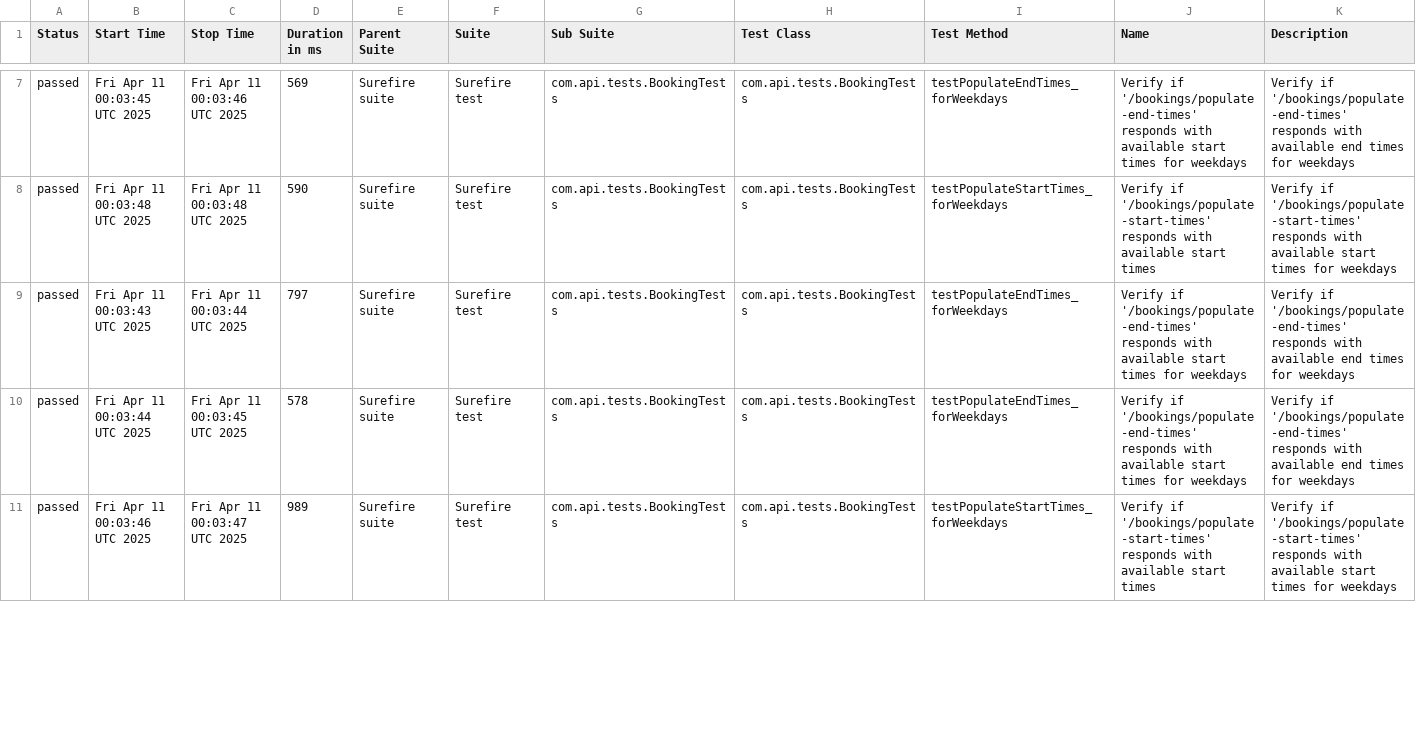
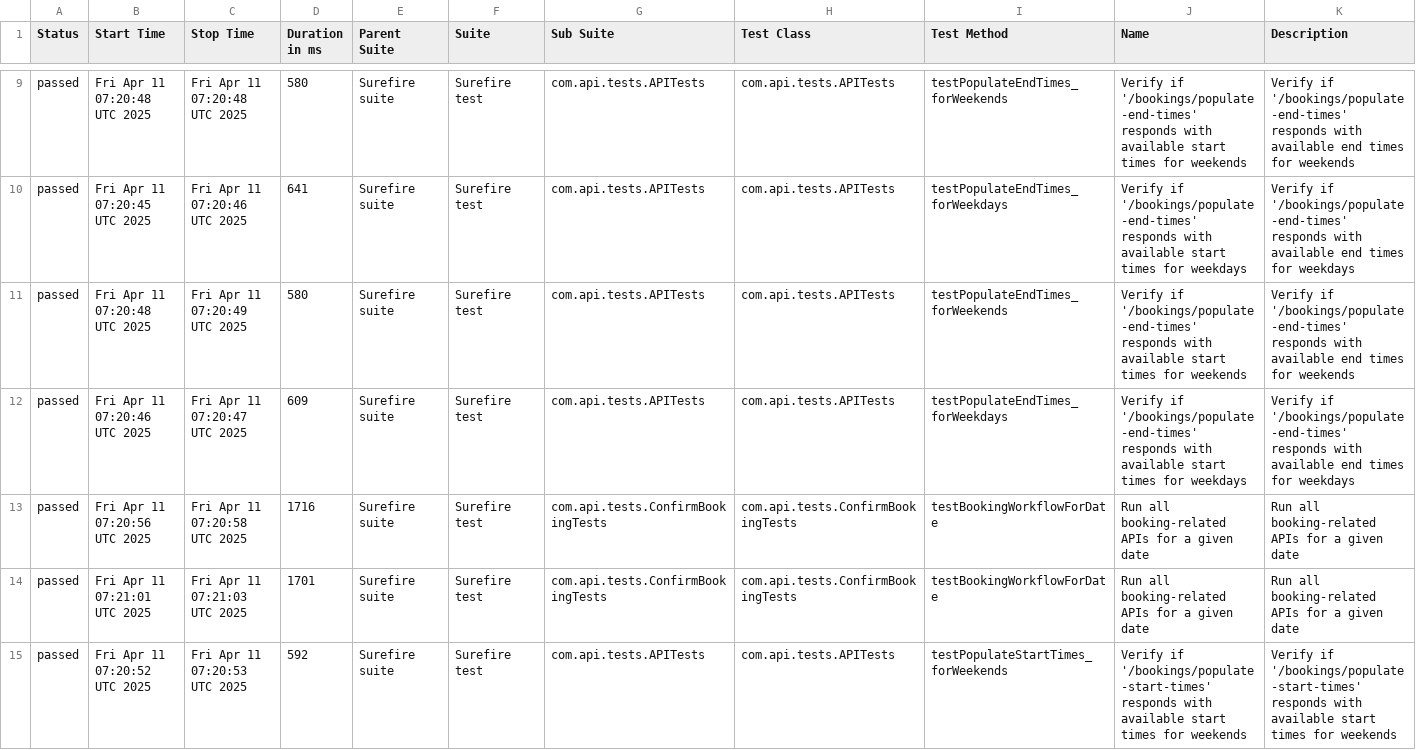
Before and after one commit to amitshokeen/PorticoTennisApp_API_TestAutomation, a CSV file: data/suites.csv, drawn as a sheet; only a part is shown, gaps mark what is left out; the diff covers the shown part only.

```diff
--- a/data/suites.csv
+++ b/data/suites.csv
@@ -7,5 +9,7 @@
-"passed","Fri Apr 11 00:03:45 UTC 2025","Fri Apr 11 00:03:46 UTC 2025","569","Surefire suite","Surefire test","com.api.tests.BookingTests","com.api.tests.BookingTests","testPopulateEndTimes_forWeekdays","Verify if '/bookings/populate-end-times' responds with available start times for weekdays","Verify if '/bookings/populate-end-times' responds with available end times for weekdays"
-"passed","Fri Apr 11 00:03:48 UTC 2025","Fri Apr 11 00:03:48 UTC 2025","590","Surefire suite","Surefire test","com.api.tests.BookingTests","com.api.tests.BookingTests","testPopulateStartTimes_forWeekdays","Verify if '/bookings/populate-start-times' responds with available start times","Verify if '/bookings/populate-start-times' responds with available start times for weekdays"
-"passed","Fri Apr 11 00:03:43 UTC 2025","Fri Apr 11 00:03:44 UTC 2025","797","Surefire suite","Surefire test","com.api.tests.BookingTests","com.api.tests.BookingTests","testPopulateEndTimes_forWeekdays","Verify if '/bookings/populate-end-times' responds with available start times for weekdays","Verify if '/bookings/populate-end-times' responds with available end times for weekdays"
-"passed","Fri Apr 11 00:03:44 UTC 2025","Fri Apr 11 00:03:45 UTC 2025","578","Surefire suite","Surefire test","com.api.tests.BookingTests","com.api.tests.BookingTests","testPopulateEndTimes_forWeekdays","Verify if '/bookings/populate-end-times' responds with available start times for weekdays","Verify if '/bookings/populate-end-times' responds with available end times for weekdays"
-"passed","Fri Apr 11 00:03:46 UTC 2025","Fri Apr 11 00:03:47 UTC 2025","989","Surefire suite","Surefire test","com.api.tests.BookingTests","com.api.tests.BookingTests","testPopulateStartTimes_forWeekdays","Verify if '/bookings/populate-start-times' responds with available start times","Verify if '/bookings/populate-start-times' responds with available start times for weekdays"
+"passed","Fri Apr 11 07:20:48 UTC 2025","Fri Apr 11 07:20:48 UTC 2025","580","Surefire suite","Surefire test","com.api.tests.APITests","com.api.tests.APITests","testPopulateEndTimes_forWeekends","Verify if '/bookings/populate-end-times' responds with available start times for weekends","Verify if '/bookings/populate-end-times' responds with available end times for weekends"
+"passed","Fri Apr 11 07:20:45 UTC 2025","Fri Apr 11 07:20:46 UTC 2025","641","Surefire suite","Surefire test","com.api.tests.APITests","com.api.tests.APITests","testPopulateEndTimes_forWeekdays","Verify if '/bookings/populate-end-times' responds with available start times for weekdays","Verify if '/bookings/populate-end-times' responds with available end times for weekdays"
+"passed","Fri Apr 11 07:20:48 UTC 2025","Fri Apr 11 07:20:49 UTC 2025","580","Surefire suite","Surefire test","com.api.tests.APITests","com.api.tests.APITests","testPopulateEndTimes_forWeekends","Verify if '/bookings/populate-end-times' responds with available start times for weekends","Verify if '/bookings/populate-end-times' responds with available end times for weekends"
+"passed","Fri Apr 11 07:20:46 UTC 2025","Fri Apr 11 07:20:47 UTC 2025","609","Surefire suite","Surefire test","com.api.tests.APITests","com.api.tests.APITests","testPopulateEndTimes_forWeekdays","Verify if '/bookings/populate-end-times' responds with available start times for weekdays","Verify if '/bookings/populate-end-times' responds with available end times for weekdays"
+"passed","Fri Apr 11 07:20:56 UTC 2025","Fri Apr 11 07:20:58 UTC 2025","1716","Surefire suite","Surefire test","com.api.tests.ConfirmBookingTests","com.api.tests.ConfirmBookingTests","testBookingWorkflowForDate","Run all booking-related APIs for a given date","Run all booking-related APIs for a given date"
+"passed","Fri Apr 11 07:21:01 UTC 2025","Fri Apr 11 07:21:03 UTC 2025","1701","Surefire suite","Surefire test","com.api.tests.ConfirmBookingTests","com.api.tests.ConfirmBookingTests","testBookingWorkflowForDate","Run all booking-related APIs for a given date","Run all booking-related APIs for a given date"
+"passed","Fri Apr 11 07:20:52 UTC 2025","Fri Apr 11 07:20:53 UTC 2025","592","Surefire suite","Surefire test","com.api.tests.APITests","com.api.tests.APITests","testPopulateStartTimes_forWeekends","Verify if '/bookings/populate-start-times' responds with available start times for weekends","Verify if '/bookings/populate-start-times' responds with available start times for weekends"
```
Also changed, not shown: 5 added rows and 44 edited cells elsewhere in this file, data/behaviors.csv, 55 other files.
